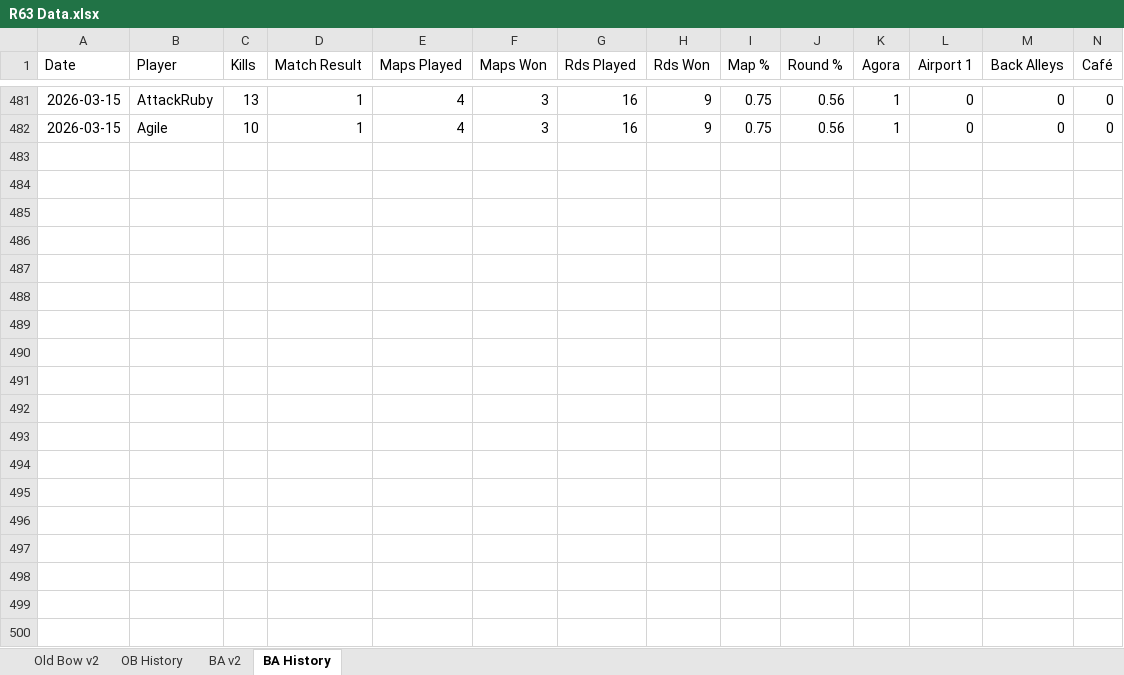
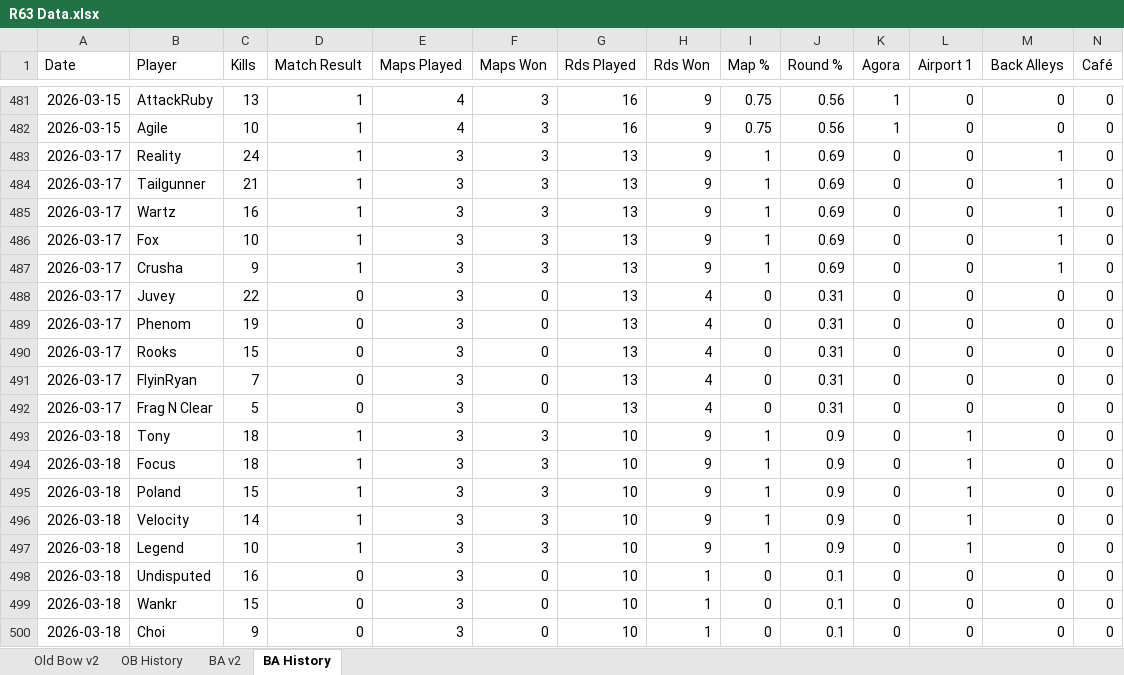
Before and after one commit to brettjmiller8-cpu/r63-stats, an Excel workbook: R63 Data.xlsx, sheet BA History, drawn as a sheet; only a part is shown, gaps mark what is left out; values as stored, in another font and other column widths than the file's, no borders; rows hold the shown columns only; the diff covers the shown part only; the diff names each change by its address in the sheet, - before the commit and + after, or states it on an @@ line.

```diff
--- a/R63 Data.xlsx (sheet BA History)
+++ b/R63 Data.xlsx (sheet BA History)
+row 483: 2026-03-17 | Reality | 24 | 1 | 3 | 3 | 13 | 9 | 1 | 0.69 | 0 | 0 | 1 | 0
+row 484: 2026-03-17 | Tailgunner | 21 | 1 | 3 | 3 | 13 | 9 | 1 | 0.69 | 0 | 0 | 1 | 0
+row 485: 2026-03-17 | Wartz | 16 | 1 | 3 | 3 | 13 | 9 | 1 | 0.69 | 0 | 0 | 1 | 0
+row 486: 2026-03-17 | Fox | 10 | 1 | 3 | 3 | 13 | 9 | 1 | 0.69 | 0 | 0 | 1 | 0
+row 487: 2026-03-17 | Crusha | 9 | 1 | 3 | 3 | 13 | 9 | 1 | 0.69 | 0 | 0 | 1 | 0
+row 488: 2026-03-17 | Juvey | 22 | 0 | 3 | 0 | 13 | 4 | 0 | 0.31 | 0 | 0 | 0 | 0
+row 489: 2026-03-17 | Phenom | 19 | 0 | 3 | 0 | 13 | 4 | 0 | 0.31 | 0 | 0 | 0 | 0
+row 490: 2026-03-17 | Rooks | 15 | 0 | 3 | 0 | 13 | 4 | 0 | 0.31 | 0 | 0 | 0 | 0
+row 491: 2026-03-17 | FlyinRyan | 7 | 0 | 3 | 0 | 13 | 4 | 0 | 0.31 | 0 | 0 | 0 | 0
+row 492: 2026-03-17 | Frag N Clear | 5 | 0 | 3 | 0 | 13 | 4 | 0 | 0.31 | 0 | 0 | 0 | 0
+row 493: 2026-03-18 | Tony | 18 | 1 | 3 | 3 | 10 | 9 | 1 | 0.9 | 0 | 1 | 0 | 0
+row 494: 2026-03-18 | Focus | 18 | 1 | 3 | 3 | 10 | 9 | 1 | 0.9 | 0 | 1 | 0 | 0
+row 495: 2026-03-18 | Poland | 15 | 1 | 3 | 3 | 10 | 9 | 1 | 0.9 | 0 | 1 | 0 | 0
+row 496: 2026-03-18 | Velocity | 14 | 1 | 3 | 3 | 10 | 9 | 1 | 0.9 | 0 | 1 | 0 | 0
+row 497: 2026-03-18 | Legend | 10 | 1 | 3 | 3 | 10 | 9 | 1 | 0.9 | 0 | 1 | 0 | 0
+row 498: 2026-03-18 | Undisputed | 16 | 0 | 3 | 0 | 10 | 1 | 0 | 0.1 | 0 | 0 | 0 | 0
+row 499: 2026-03-18 | Wankr | 15 | 0 | 3 | 0 | 10 | 1 | 0 | 0.1 | 0 | 0 | 0 | 0
+row 500: 2026-03-18 | Choi | 9 | 0 | 3 | 0 | 10 | 1 | 0 | 0.1 | 0 | 0 | 0 | 0
```
Also changed, not shown: 18 added rows and 3 edited cells elsewhere in this sheet, sheet BA v2, sheet Old Bow v2, sheet OB History, formulas that keep their value, 1 other file.
